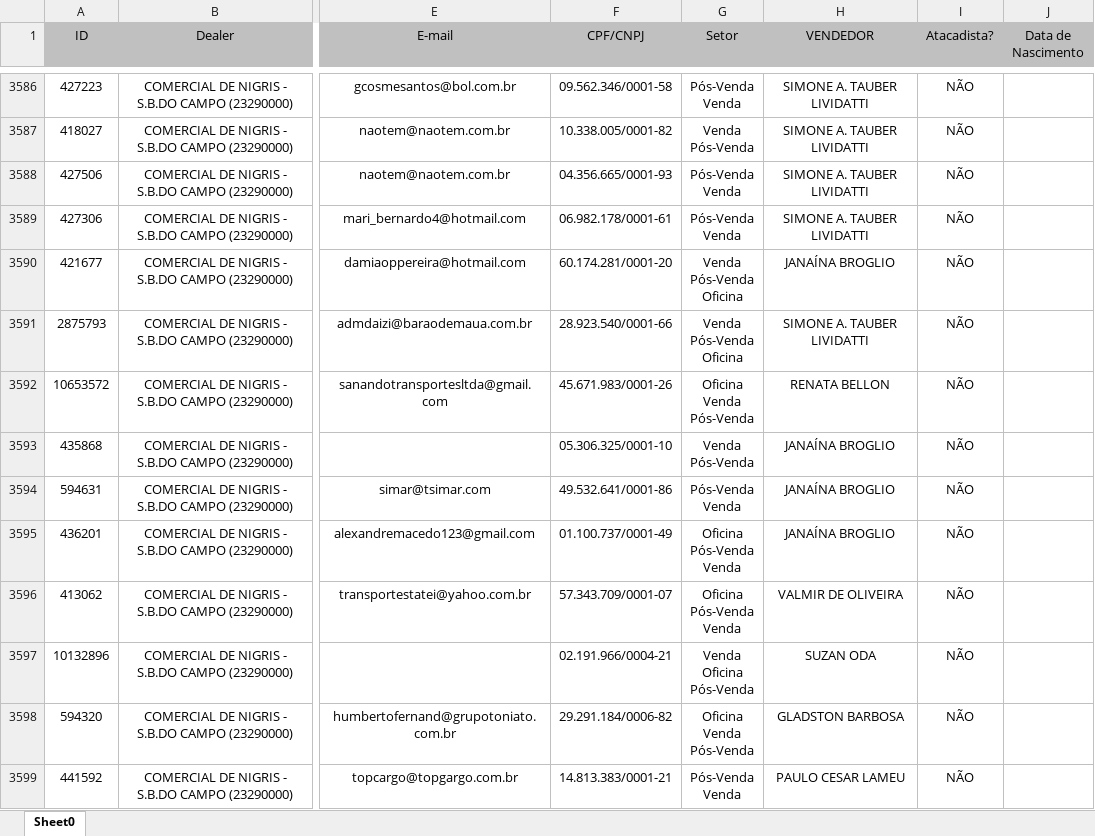
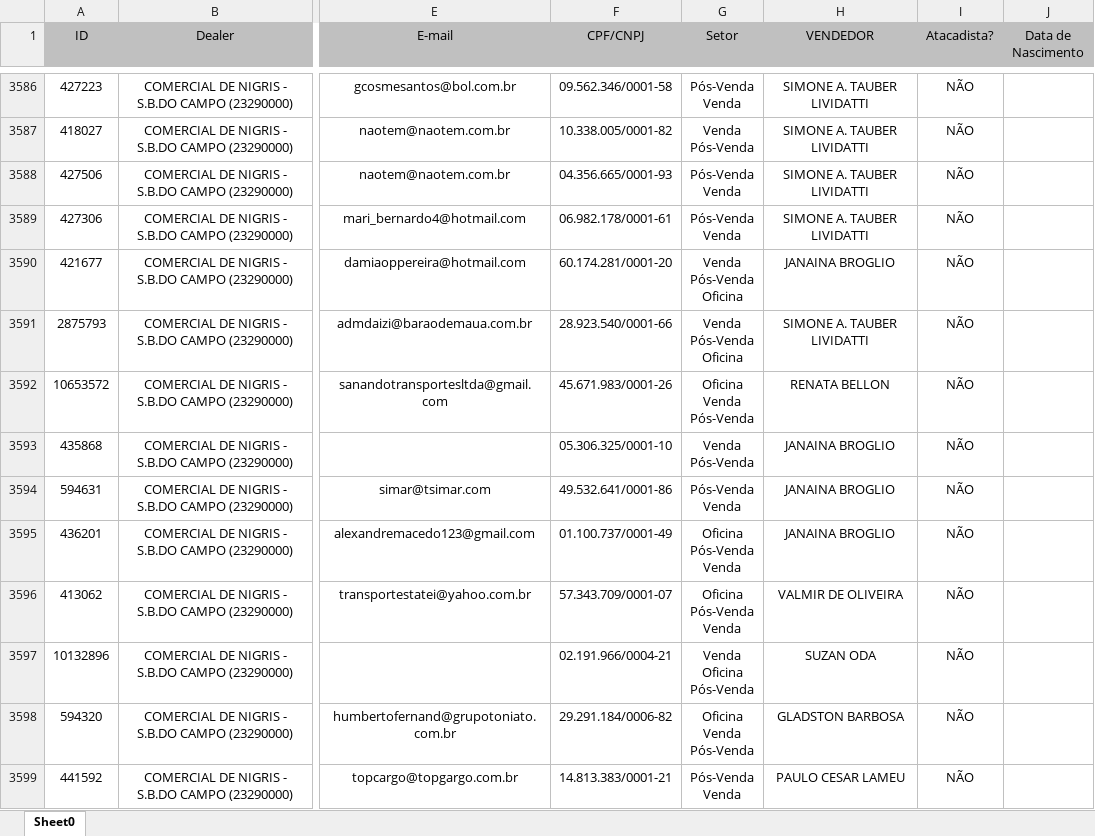
Before and after one commit to denigrisadm/denigris-app, an Excel workbook: data/CARTEIRA.xlsx, sheet Sheet0, drawn as a sheet; only a part is shown, gaps mark what is left out; values as stored, in another font and other column widths than the file's, no borders; the diff covers the shown part only; the diff names each change by its address in the sheet, - before the commit and + after, or states it on an @@ line.

```diff
--- a/data/CARTEIRA.xlsx (sheet Sheet0)
+++ b/data/CARTEIRA.xlsx (sheet Sheet0)
-H3590 (VENDEDOR): JANAÍNA BROGLIO
+H3590 (VENDEDOR): JANAINA BROGLIO
-H3593:H3595 (VENDEDOR): JANAÍNA BROGLIO
+H3593:H3595 (VENDEDOR): JANAINA BROGLIO
```
Also changed, not shown: 429 edited cells elsewhere in this sheet.
